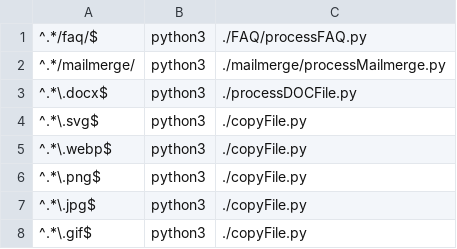
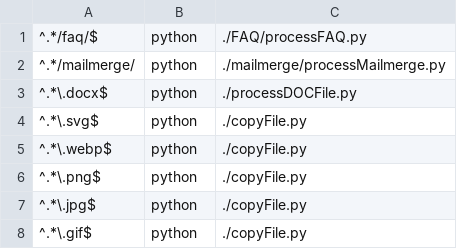
Before and after one commit to dhicks6345789/docs-to-markdown, a CSV file: matches.csv, drawn as a sheet.

Commit message:
Update matches.csv

```diff
--- a/matches.csv
+++ b/matches.csv
@@ -1,8 +1,8 @@
-^.*/faq/$,python3,./FAQ/processFAQ.py
-^.*/mailmerge/,python3,./mailmerge/processMailmerge.py
-^.*\.docx$,python3,./processDOCFile.py
-^.*\.svg$,python3,./copyFile.py
-^.*\.webp$,python3,./copyFile.py
-^.*\.png$,python3,./copyFile.py
-^.*\.jpg$,python3,./copyFile.py
-^.*\.gif$,python3,./copyFile.py
+^.*/faq/$,python,./FAQ/processFAQ.py
+^.*/mailmerge/,python,./mailmerge/processMailmerge.py
+^.*\.docx$,python,./processDOCFile.py
+^.*\.svg$,python,./copyFile.py
+^.*\.webp$,python,./copyFile.py
+^.*\.png$,python,./copyFile.py
+^.*\.jpg$,python,./copyFile.py
+^.*\.gif$,python,./copyFile.py
```
